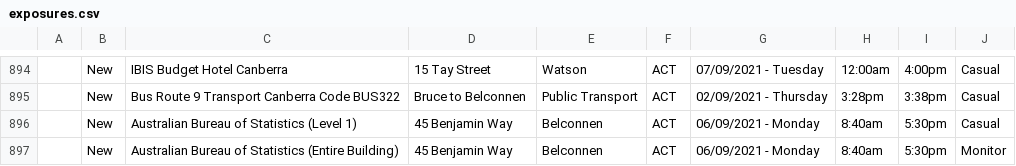
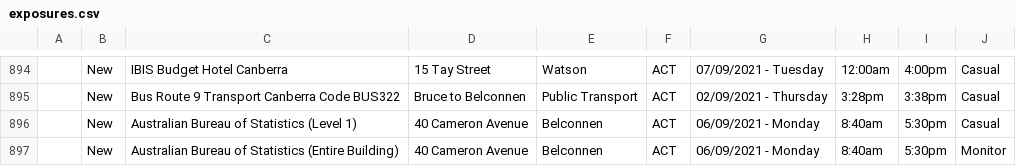
Before and after one commit to kwauchope/act-covid-rss, a CSV file: exposures.csv, drawn as a sheet; only a part is shown, gaps mark what is left out.

```diff
--- a/exposures.csv
+++ b/exposures.csv
@@ -895,3 +895,3 @@
 ,"New","Bus Route 9 Transport Canberra Code BUS322","Bruce to Belconnen","Public Transport","ACT","02/09/2021 - Thursday",3:28pm,3:38pm,"Casual"
-,"New","Australian Bureau of Statistics (Level 1)","45 Benjamin Way","Belconnen","ACT","06/09/2021 - Monday",8:40am,5:30pm,"Casual"
-,"New","Australian Bureau of Statistics (Entire Building)","45 Benjamin Way","Belconnen","ACT","06/09/2021 - Monday",8:40am,5:30pm,"Monitor"
+,"New","Australian Bureau of Statistics (Level 1)","40 Cameron Avenue","Belconnen","ACT","06/09/2021 - Monday",8:40am,5:30pm,"Casual"
+,"New","Australian Bureau of Statistics (Entire Building)","40 Cameron Avenue","Belconnen","ACT","06/09/2021 - Monday",8:40am,5:30pm,"Monitor"
```
Also changed, not shown: 3 other files.
